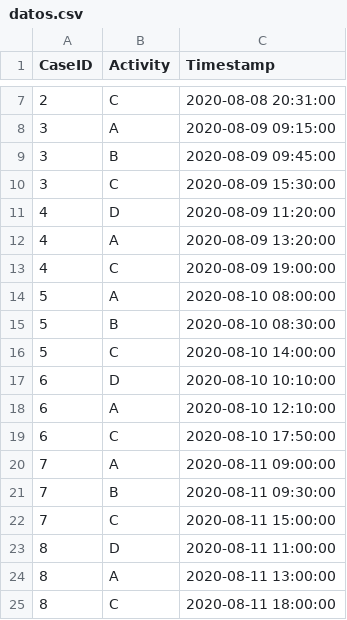
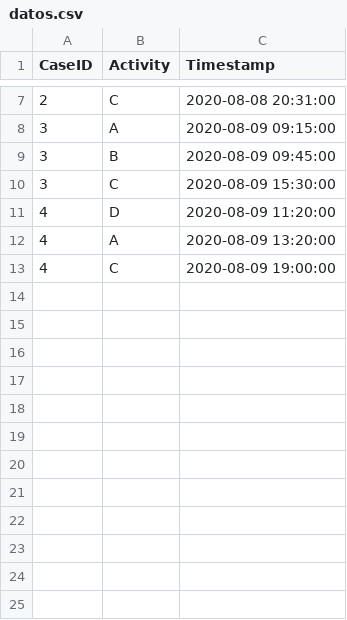
Before and after one commit to martaajonees/dp-sequential-events, a CSV file: datos.csv, drawn as a sheet; only a part is shown, gaps mark what is left out.

```diff
--- a/datos.csv
+++ b/datos.csv
@@ -13,13 +13 @@ CaseID,Activity,Timestamp
 4,C,2020-08-09 19:00:00
-5,A,2020-08-10 08:00:00
-5,B,2020-08-10 08:30:00
-5,C,2020-08-10 14:00:00
-6,D,2020-08-10 10:10:00
-6,A,2020-08-10 12:10:00
-6,C,2020-08-10 17:50:00
-7,A,2020-08-11 09:00:00
-7,B,2020-08-11 09:30:00
-7,C,2020-08-11 15:00:00
-8,D,2020-08-11 11:00:00
-8,A,2020-08-11 13:00:00
-8,C,2020-08-11 18:00:00
```
Also changed, not shown: 2 other files.
